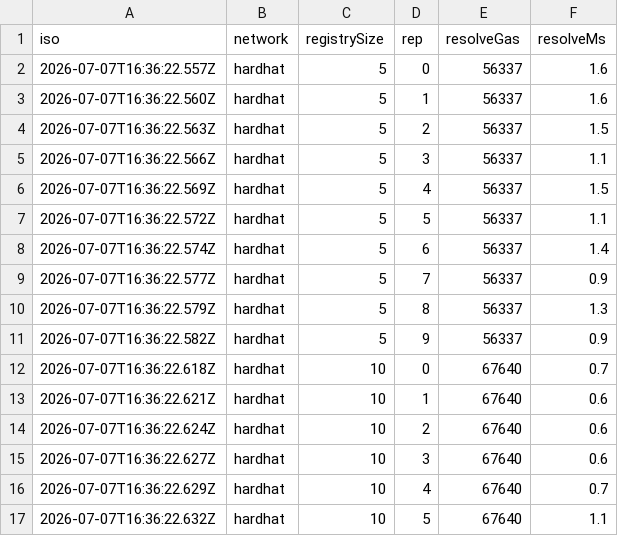
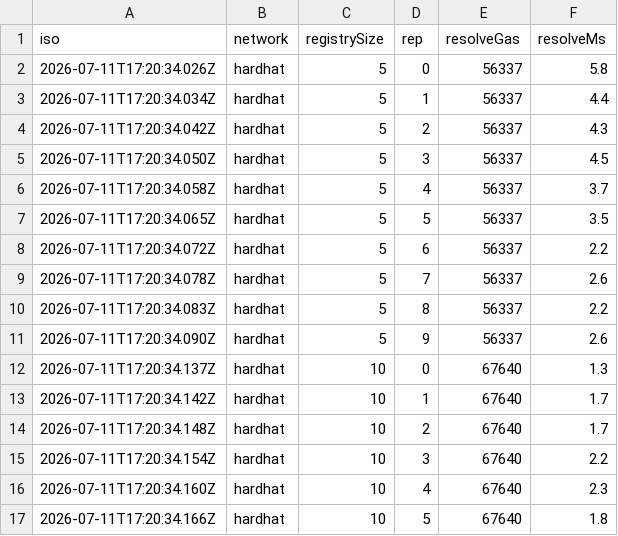
Before and after one commit to DiGo-Certify/DiGo-certify-app, a CSV file: code/services/ethereum/eval/results/sweep-issuers.csv, drawn as a sheet; only a part is shown; the diff covers the shown part only.

```diff
--- a/code/services/ethereum/eval/results/sweep-issuers.csv
+++ b/code/services/ethereum/eval/results/sweep-issuers.csv
@@ -1,17 +1,17 @@
 iso,network,registrySize,rep,resolveGas,resolveMs
-2026-07-07T16:36:22.557Z,hardhat,5,0,56337,1.6
-2026-07-07T16:36:22.560Z,hardhat,5,1,56337,1.6
-2026-07-07T16:36:22.563Z,hardhat,5,2,56337,1.5
-2026-07-07T16:36:22.566Z,hardhat,5,3,56337,1.1
-2026-07-07T16:36:22.569Z,hardhat,5,4,56337,1.5
-2026-07-07T16:36:22.572Z,hardhat,5,5,56337,1.1
-2026-07-07T16:36:22.574Z,hardhat,5,6,56337,1.4
-2026-07-07T16:36:22.577Z,hardhat,5,7,56337,0.9
-2026-07-07T16:36:22.579Z,hardhat,5,8,56337,1.3
-2026-07-07T16:36:22.582Z,hardhat,5,9,56337,0.9
-2026-07-07T16:36:22.618Z,hardhat,10,0,67640,0.7
-2026-07-07T16:36:22.621Z,hardhat,10,1,67640,0.6
-2026-07-07T16:36:22.624Z,hardhat,10,2,67640,0.6
-2026-07-07T16:36:22.627Z,hardhat,10,3,67640,0.6
-2026-07-07T16:36:22.629Z,hardhat,10,4,67640,0.7
-2026-07-07T16:36:22.632Z,hardhat,10,5,67640,1.1
+2026-07-11T17:20:34.026Z,hardhat,5,0,56337,5.8
+2026-07-11T17:20:34.034Z,hardhat,5,1,56337,4.4
+2026-07-11T17:20:34.042Z,hardhat,5,2,56337,4.3
+2026-07-11T17:20:34.050Z,hardhat,5,3,56337,4.5
+2026-07-11T17:20:34.058Z,hardhat,5,4,56337,3.7
+2026-07-11T17:20:34.065Z,hardhat,5,5,56337,3.5
+2026-07-11T17:20:34.072Z,hardhat,5,6,56337,2.2
+2026-07-11T17:20:34.078Z,hardhat,5,7,56337,2.6
+2026-07-11T17:20:34.083Z,hardhat,5,8,56337,2.2
+2026-07-11T17:20:34.090Z,hardhat,5,9,56337,2.6
+2026-07-11T17:20:34.137Z,hardhat,10,0,67640,1.3
+2026-07-11T17:20:34.142Z,hardhat,10,1,67640,1.7
+2026-07-11T17:20:34.148Z,hardhat,10,2,67640,1.7
+2026-07-11T17:20:34.154Z,hardhat,10,3,67640,2.2
+2026-07-11T17:20:34.160Z,hardhat,10,4,67640,2.3
+2026-07-11T17:20:34.166Z,hardhat,10,5,67640,1.8
```
Also changed, not shown: 146 edited cells elsewhere in this file, code/services/ethereum/eval/results/latency.csv, code/services/ethereum/eval/results/measure.csv, 7 other files.
